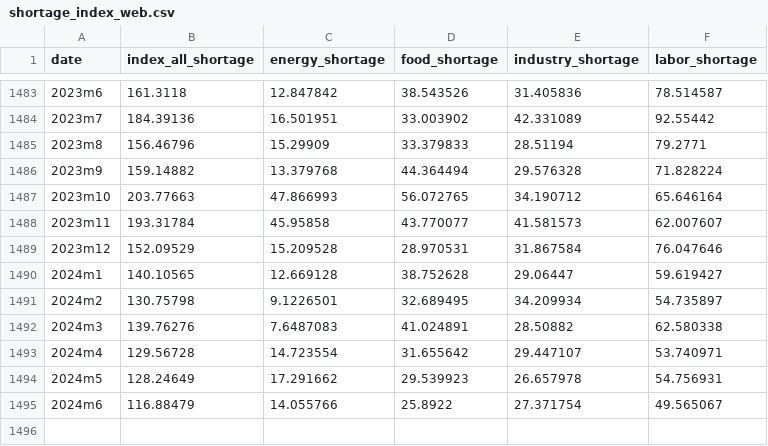
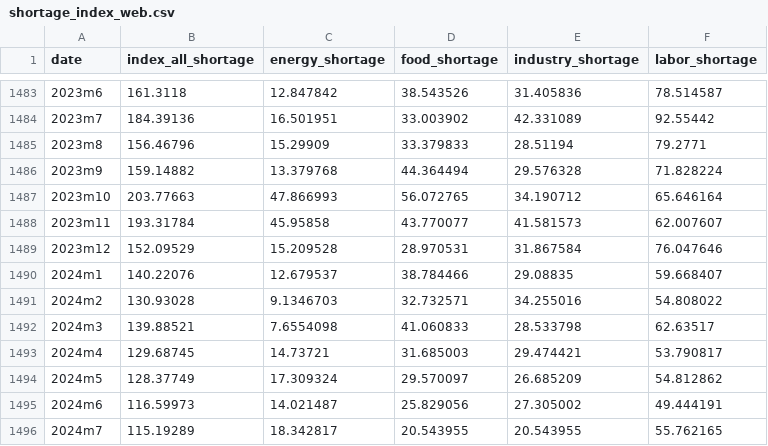
Before and after one commit to iacoviel/iacoviel.github.io, a CSV file: shortage_index_web.csv, drawn as a sheet; only a part is shown, gaps mark what is left out.

Commit message:
Add files via upload

```diff
--- a/shortage_index_web.csv
+++ b/shortage_index_web.csv
@@ -1489,7 +1489,8 @@ date,index_all_shortage,energy_shortage,food_shortage,industry_shortage,labor_sh
 2023m12,152.09529,15.209528,28.970531,31.867584,76.047646
-2024m1,140.10565,12.669128,38.752628,29.06447,59.619427
-2024m2,130.75798,9.1226501,32.689495,34.209934,54.735897
-2024m3,139.76276,7.6487083,41.024891,28.50882,62.580338
-2024m4,129.56728,14.723554,31.655642,29.447107,53.740971
-2024m5,128.24649,17.291662,29.539923,26.657978,54.756931
-2024m6,116.88479,14.055766,25.8922,27.371754,49.565067
+2024m1,140.22076,12.679537,38.784466,29.08835,59.668407
+2024m2,130.93028,9.1346703,32.732571,34.255016,54.808022
+2024m3,139.88521,7.6554098,41.060833,28.533798,62.63517
+2024m4,129.68745,14.73721,31.685003,29.474421,53.790817
+2024m5,128.37749,17.309324,29.570097,26.685209,54.812862
+2024m6,116.59973,14.021487,25.829056,27.305002,49.444191
+2024m7,115.19289,18.342817,20.543955,20.543955,55.762165
```
